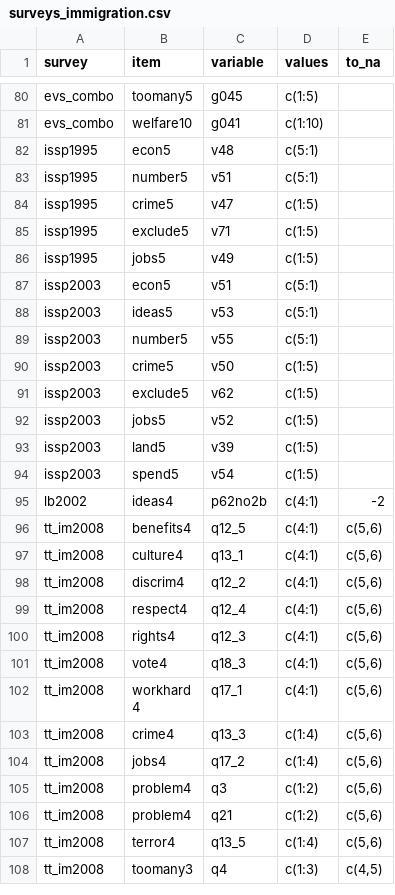
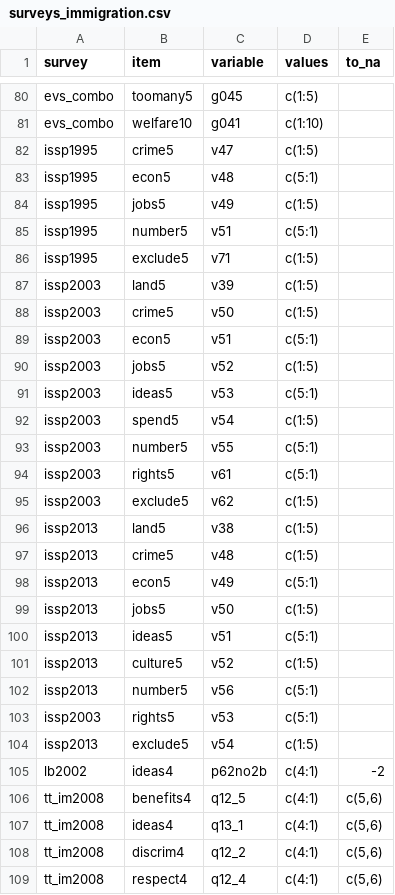
Before and after one commit to fsolt/dcpo_immigration, a CSV file: data-raw/surveys_immigration.csv, drawn as a sheet; only a part is shown, gaps mark what is left out; the shorter side is filled out with more unchanged rows; the diff covers the shown part only.

Commit message:
add issp2003; correct culture4 to be ideas4

```diff
--- a/data-raw/surveys_immigration.csv
+++ b/data-raw/surveys_immigration.csv
@@ -81,18 +81,28 @@ evs_combo,toomany5,g045,c(1:5),
 evs_combo,welfare10,g041,c(1:10),
+issp1995,crime5,v47,c(1:5),
 issp1995,econ5,v48,c(5:1),
+issp1995,jobs5,v49,c(1:5),
 issp1995,number5,v51,c(5:1),
-issp1995,crime5,v47,c(1:5),
 issp1995,exclude5,v71,c(1:5),
-issp1995,jobs5,v49,c(1:5),
+issp2003,land5,v39,c(1:5),
+issp2003,crime5,v50,c(1:5),
 issp2003,econ5,v51,c(5:1),
+issp2003,jobs5,v52,c(1:5),
 issp2003,ideas5,v53,c(5:1),
+issp2003,spend5,v54,c(1:5),
 issp2003,number5,v55,c(5:1),
-issp2003,crime5,v50,c(1:5),
+issp2003,rights5,v61,c(5:1),
 issp2003,exclude5,v62,c(1:5),
-issp2003,jobs5,v52,c(1:5),
-issp2003,land5,v39,c(1:5),
-issp2003,spend5,v54,c(1:5),
+issp2013,land5,v38,c(1:5),
+issp2013,crime5,v48,c(1:5),
+issp2013,econ5,v49,c(5:1),
+issp2013,jobs5,v50,c(1:5),
+issp2013,ideas5,v51,c(5:1),
+issp2013,culture5,v52,c(1:5),
+issp2013,number5,v56,c(5:1),
+issp2003,rights5,v53,c(5:1),
+issp2013,exclude5,v54,c(1:5),
 lb2002,ideas4,p62no2b,c(4:1),-2
 tt_im2008,benefits4,q12_5,c(4:1),"c(5,6)"
-tt_im2008,culture4,q13_1,c(4:1),"c(5,6)"
+tt_im2008,ideas4,q13_1,c(4:1),"c(5,6)"
 tt_im2008,discrim4,q12_2,c(4:1),"c(5,6)"
```
Also changed, not shown: 1 edited cell elsewhere in this file, 1 other file.
